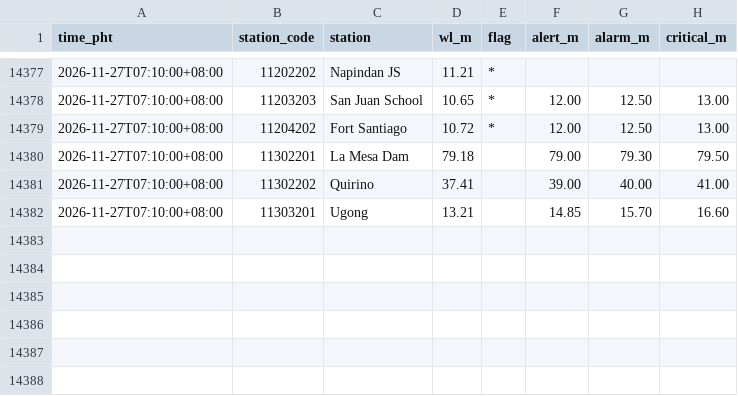
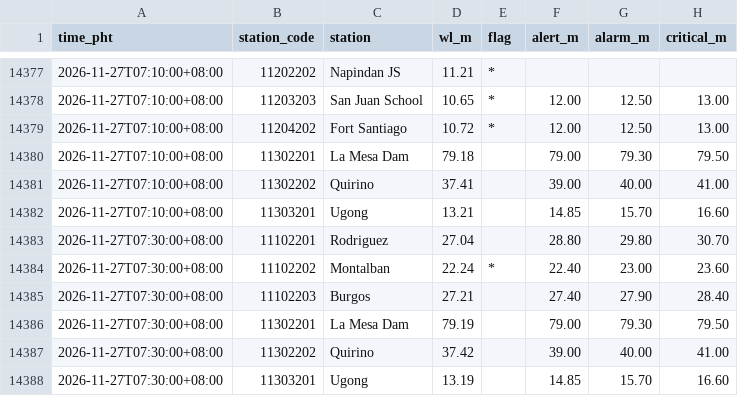
Before and after one commit to krystasis/ph-hazards, a CSV file: data/river_levels/2026-11.csv, drawn as a sheet; only a part is shown, gaps mark what is left out.

```diff
--- a/data/river_levels/2026-11.csv
+++ b/data/river_levels/2026-11.csv
@@ -14382 +14382,7 @@ time_pht,station_code,station,wl_m,flag,alert_m,alarm_m,critical_m
 2026-11-27T07:10:00+08:00,11303201,Ugong,13.21,,14.85,15.70,16.60
+2026-11-27T07:30:00+08:00,11102201,Rodriguez,27.04,,28.80,29.80,30.70
+2026-11-27T07:30:00+08:00,11102202,Montalban,22.24,*,22.40,23.00,23.60
+2026-11-27T07:30:00+08:00,11102203,Burgos,27.21,,27.40,27.90,28.40
+2026-11-27T07:30:00+08:00,11302201,La Mesa Dam,79.19,,79.00,79.30,79.50
+2026-11-27T07:30:00+08:00,11302202,Quirino,37.42,,39.00,40.00,41.00
+2026-11-27T07:30:00+08:00,11303201,Ugong,13.19,,14.85,15.70,16.60
```
Also changed, not shown: 3 other files.
